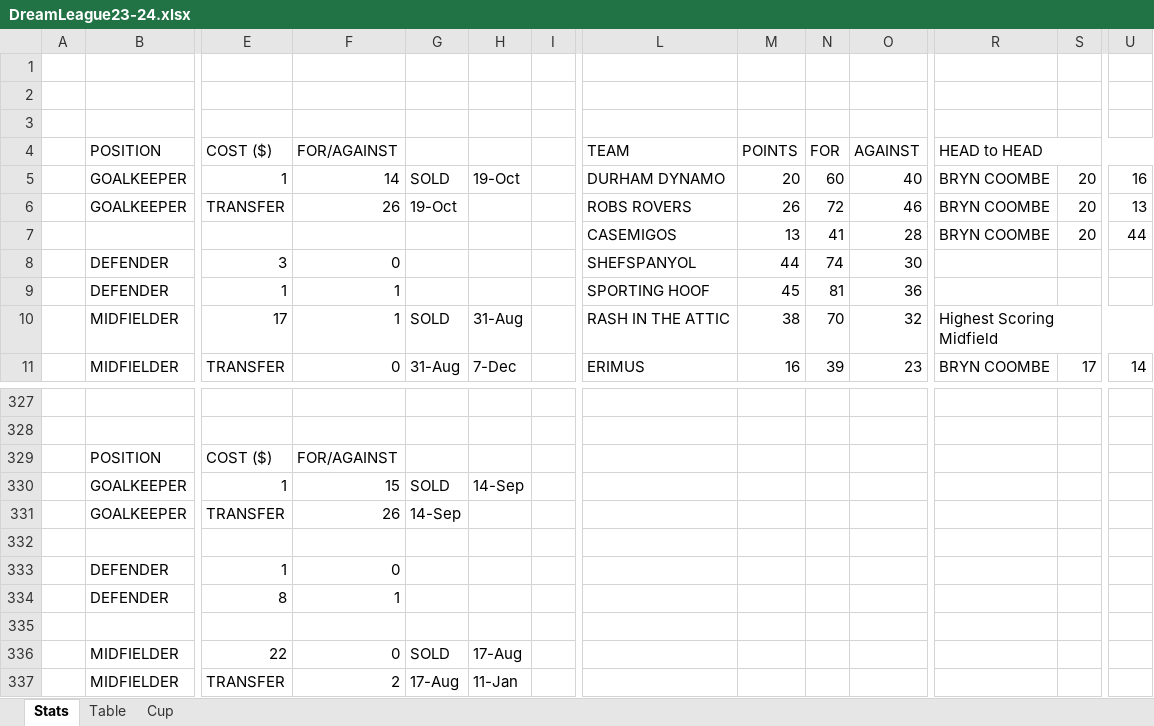
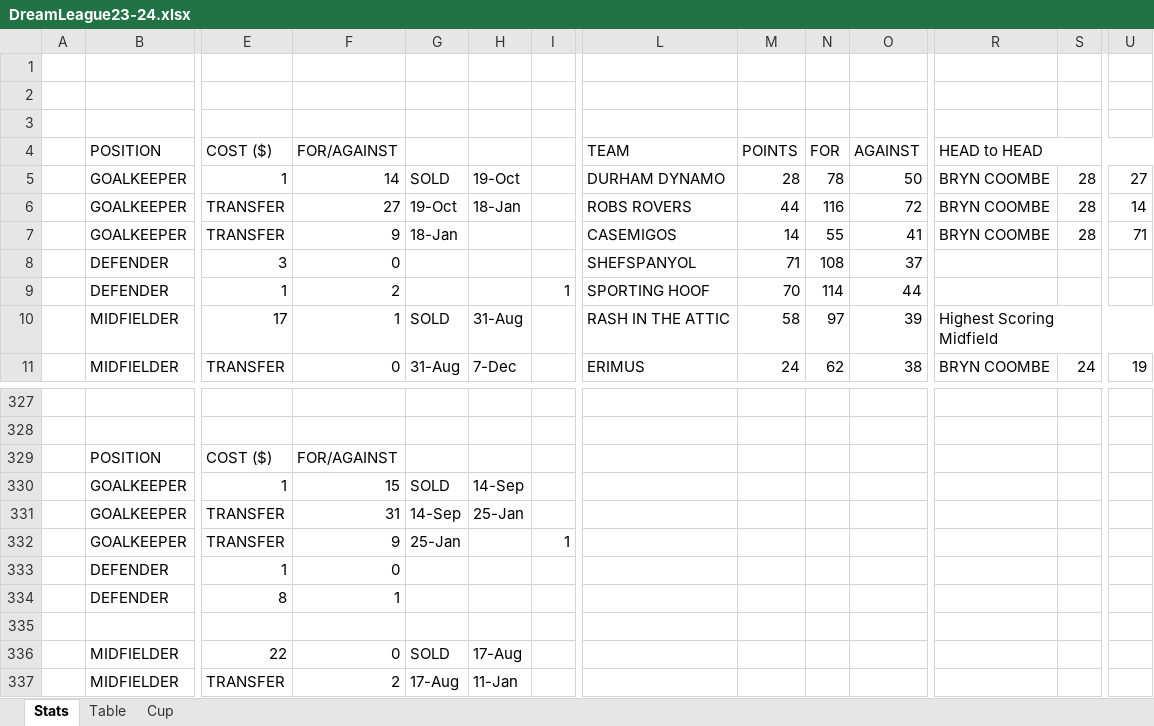
Before and after one commit to sgbstats/dreamleague, an Excel workbook: data/DreamLeague23-24.xlsx, sheet Stats, drawn as a sheet; only a part is shown, gaps mark what is left out; values as stored, in another font and other column widths than the file's, no cell formats; removed rows and columns are numbered as before the commit, all else as after; rows hold the shown columns only; the diff covers the shown part only; the diff names each change by its address in the sheet, - before the commit and + after, or states it on an @@ line.

```diff
--- a/data/DreamLeague23-24.xlsx (sheet Stats)
+++ b/data/DreamLeague23-24.xlsx (sheet Stats)
-M5: 20
+M5: 28
-N5: 60
+N5: 78
-O5: 40
+O5: 50
-S5:S6: 20
+S5:S6: 28
-U5: 16
+U5: 27
-F6: 26
+F6: 27
-H6: (empty)
+H6: 18-Jan
-M6: 26
+M6: 44
-N6: 72
+N6: 116
-O6: 46
+O6: 72
-U6: 13
+U6: 14
-row 7:  |  |  |  |  |  |  | CASEMIGOS | 13 | 41 | 28 | BRYN COOMBE | 20 | 44
+row 7:  | GOALKEEPER | TRANSFER | 9 | 18-Jan |  |  | CASEMIGOS | 14 | 55 | 41 | BRYN COOMBE | 28 | 71
-M8: 44
+M8: 71
-N8: 74
+N8: 108
-O8: 30
+O8: 37
-F9: 1
+F9: 2
-I9: (empty)
+I9: 1
-M9: 45
+M9: 70
-N9: 81
+N9: 114
-O9: 36
+O9: 44
-M10: 38
+M10: 58
-N10: 70
+N10: 97
-O10: 32
+O10: 39
-M11: 16
+M11: 24
-N11: 39
+N11: 62
-O11: 23
+O11: 38
-S11: 17
+S11: 24
-U11: 14
+U11: 19
-F331: 26
+F331: 31
-H331: (empty)
+H331: 25-Jan
-row 332: (empty)
+row 332:  | GOALKEEPER | TRANSFER | 9 | 25-Jan |  | 1
```
Also changed, not shown: 31 added rows, 31 removed rows, 6 moved rows and 265 edited cells elsewhere in this sheet, sheet Cup, sheet Table, cell formats, 2 other files.
